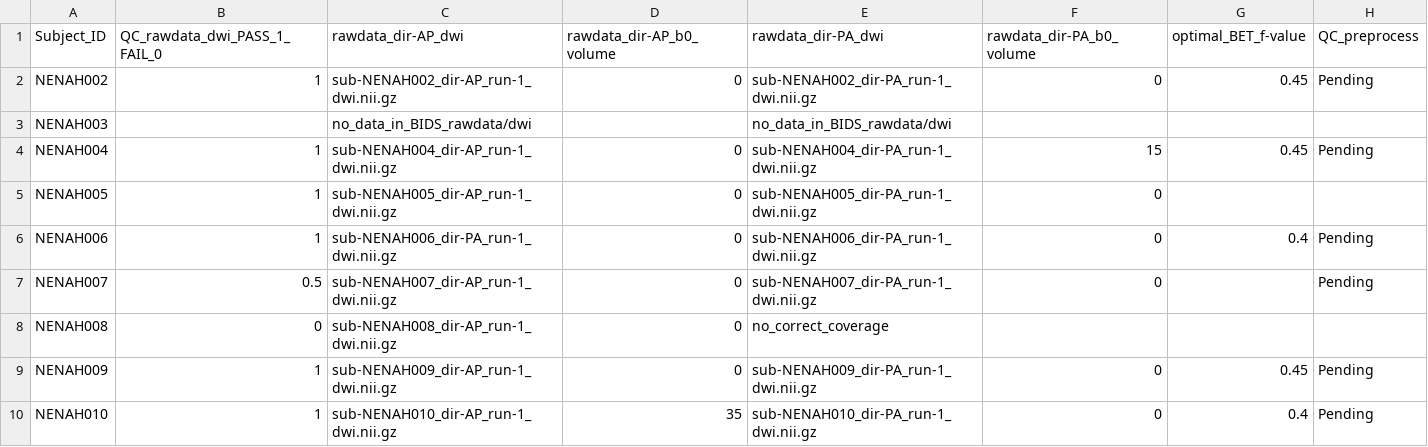
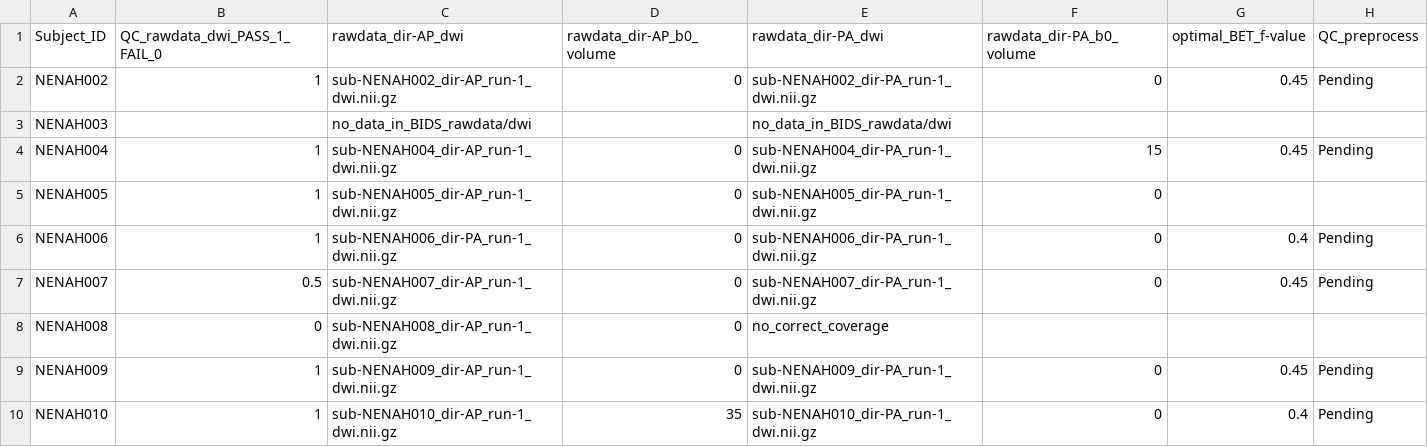
Before and after one commit to sotnir/NENAH-BIDS, a CSV file: QC/QC_dwi.csv, drawn as a sheet; only a part is shown.

```diff
--- a/QC/QC_dwi.csv
+++ b/QC/QC_dwi.csv
@@ -6,3 +6,3 @@ NENAH005,1,sub-NENAH005_dir-AP_run-1_dwi.nii.gz,0,sub-NENAH005_dir-PA_run-1_dwi.
 NENAH006,1,sub-NENAH006_dir-PA_run-1_dwi.nii.gz,0,sub-NENAH006_dir-PA_run-1_dwi.nii.gz,0,0.4,Pending
-NENAH007,0.5,sub-NENAH007_dir-AP_run-1_dwi.nii.gz,0,sub-NENAH007_dir-PA_run-1_dwi.nii.gz,0,,Pending
+NENAH007,0.5,sub-NENAH007_dir-AP_run-1_dwi.nii.gz,0,sub-NENAH007_dir-PA_run-1_dwi.nii.gz,0,0.45,Pending
 NENAH008,0,sub-NENAH008_dir-AP_run-1_dwi.nii.gz,0,no_correct_coverage,,,
```
Also changed, not shown: 1 other file.
